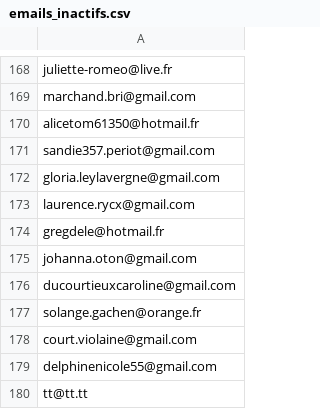
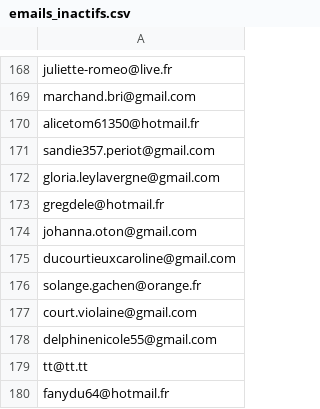
Before and after one commit to Crysal06460/Poppin-s_New, a CSV file: emails_inactifs.csv, drawn as a sheet; only a part is shown, gaps mark what is left out; the shorter side is filled out with more unchanged rows.

```diff
--- a/emails_inactifs.csv
+++ b/emails_inactifs.csv
@@ -172,3 +172,2 @@ sandie357.periot@gmail.com
 gloria.leylavergne@gmail.com
-laurence.rycx@gmail.com
 gregdele@hotmail.fr
```
Also changed, not shown: 12 other files.
